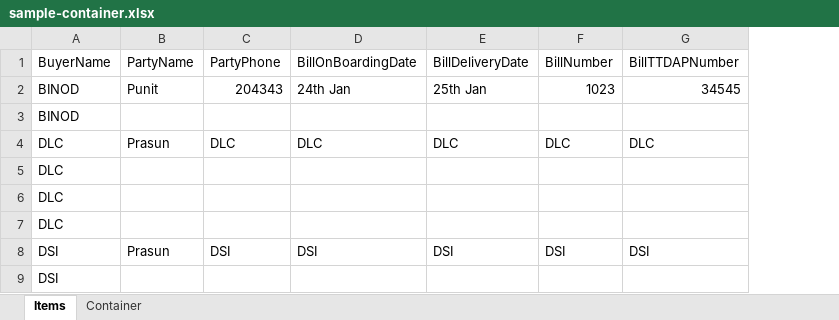
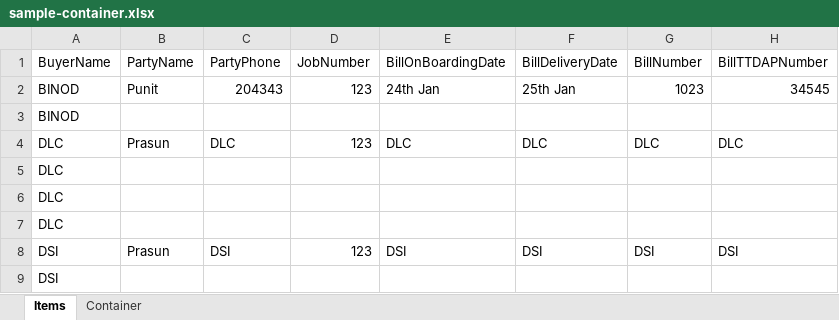
Before and after one commit to punitjajodia/raushan, an Excel workbook: HK/Content/ExcelTemplates/sample-container.xlsx, sheet Items, drawn as a sheet; only a part is shown; values as stored, in another font and other column widths than the file's, no borders; table styles not drawn; the diff names each change by its address in the sheet, - before the commit and + after, or states it on an @@ line.

Commit message:
Added Job Number and Party Bill Feature

```diff
--- a/HK/Content/ExcelTemplates/sample-container.xlsx (sheet Items)
+++ b/HK/Content/ExcelTemplates/sample-container.xlsx (sheet Items)
+column D (JobNumber), rows 2-8: 123 |  | 123 |  |  |  | 123
```
Also changed, not shown: 8 other files.
